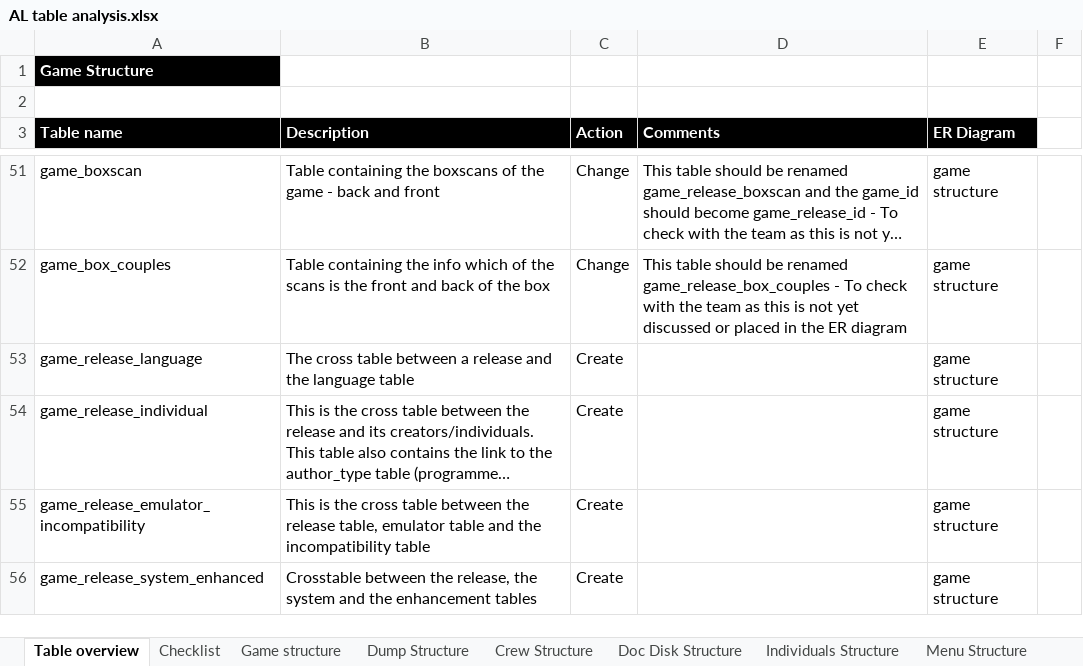
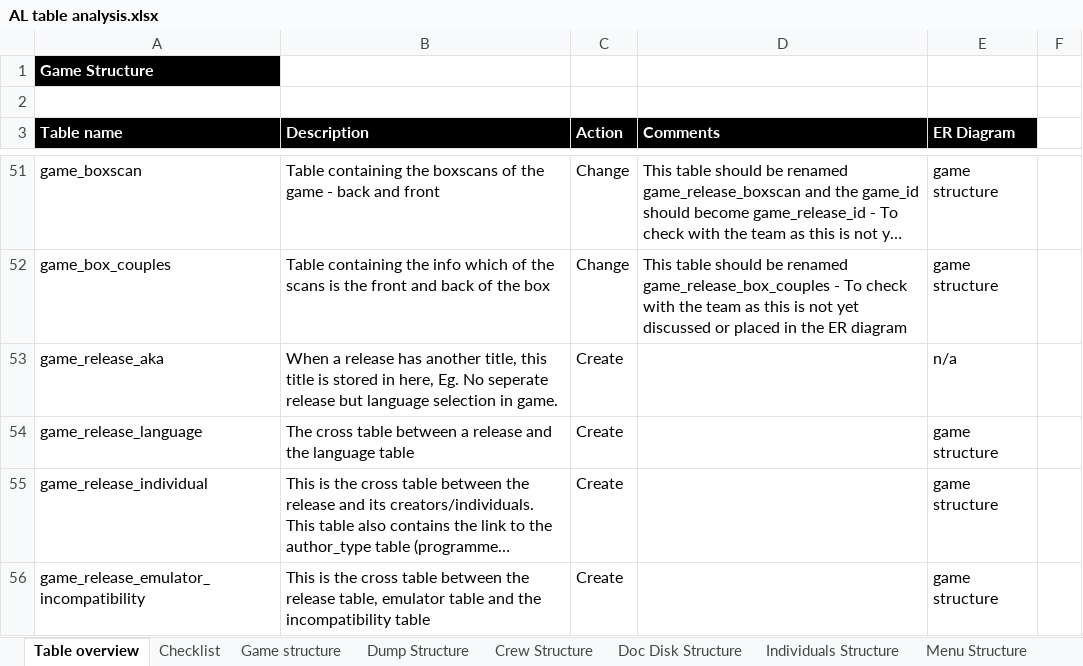
Before and after one commit to atari-legend/skins-and-docs, an Excel workbook: Technical documentation/AL table analysis.xlsx, sheet Table overview, drawn as a sheet; only a part is shown, gaps mark what is left out; the shorter side is filled out with more unchanged rows; long unchanged cells end in …; values as stored, in another font and other column widths than the file's, no borders; conditional formats not drawn; the diff names each change by its address in the sheet, - before the commit and + after, or states it on an @@ line.

Commit message:
Game release aka's
Creating game release aka's

```diff
--- a/Technical documentation/AL table analysis.xlsx (sheet Table overview)
+++ b/Technical documentation/AL table analysis.xlsx (sheet Table overview)
+row 53: game_release_aka | When a release has another title, this title is stored in here, Eg. No seperate release but language selection in game. | Create |  | n/a
```
Also changed, not shown: sheet Checklist.
